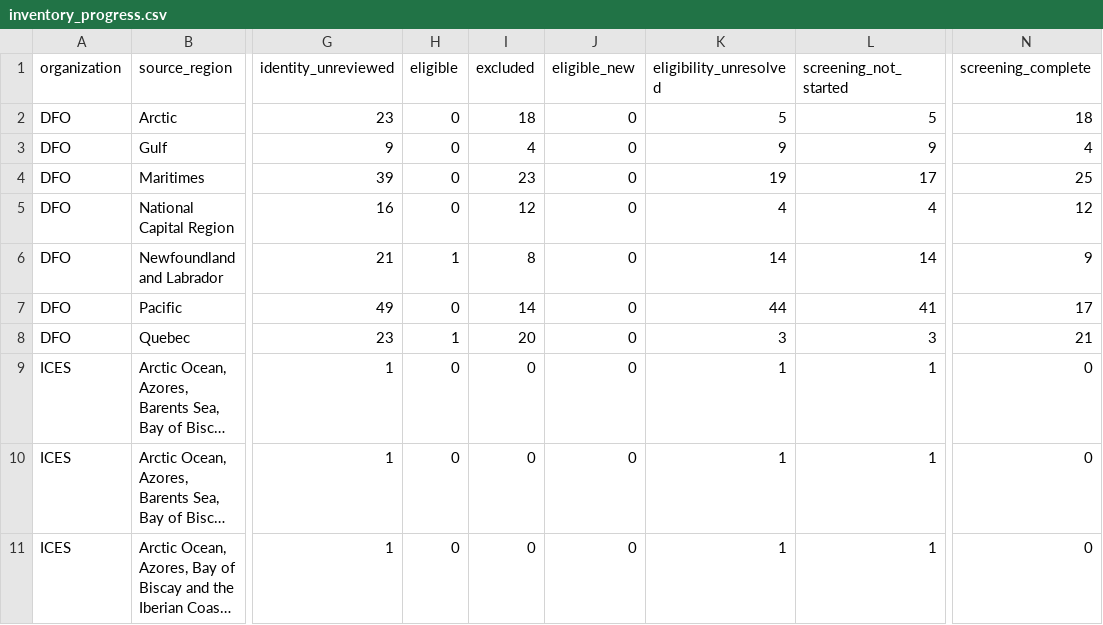
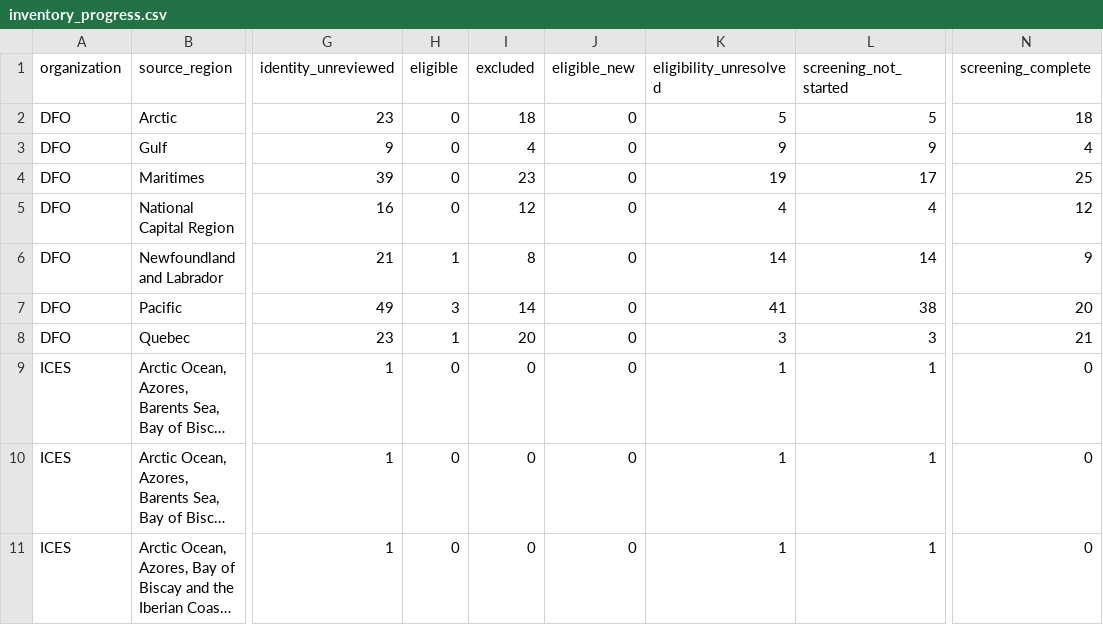
Before and after one commit to PaulRegular/tinyAM, a CSV file: analysis/comp_assessments/discovery/inventory_progress.csv, drawn as a sheet; only a part is shown, gaps mark what is left out; long unchanged cells end in …; the diff names each change by its address in the sheet, - before the commit and + after, or states it on an @@ line.

Commit message:
Screen DFO coastwide Pacific ocean perch inventory

```diff
--- a/analysis/comp_assessments/discovery/inventory_progress.csv
+++ b/analysis/comp_assessments/discovery/inventory_progress.csv
-H7 (eligible): 0
+H7 (eligible): 3
-K7 (eligibility_unresolved): 44
+K7 (eligibility_unresolved): 41
-L7 (screening_not_started): 41
+L7 (screening_not_started): 38
-N7 (screening_complete): 17
+N7 (screening_complete): 20
```
Also changed, not shown: 4 other files.
